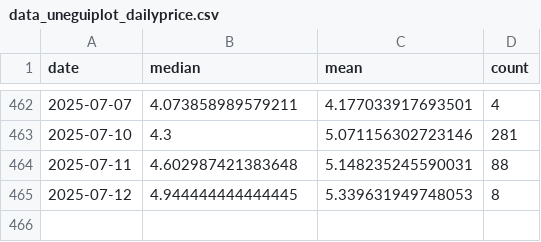
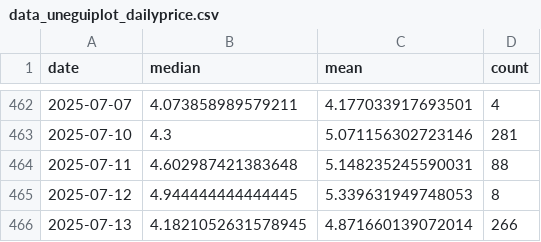
Before and after one commit to Sugarkhuu/barilga, a CSV file: data/data_uneguiplot_dailyprice.csv, drawn as a sheet; only a part is shown, gaps mark what is left out.

Commit message:
daily up.

```diff
--- a/data/data_uneguiplot_dailyprice.csv
+++ b/data/data_uneguiplot_dailyprice.csv
@@ -465 +465,2 @@
 2025-07-12,4.944444444444445,5.339631949748053,8
+2025-07-13,4.1821052631578945,4.871660139072014,266
```
